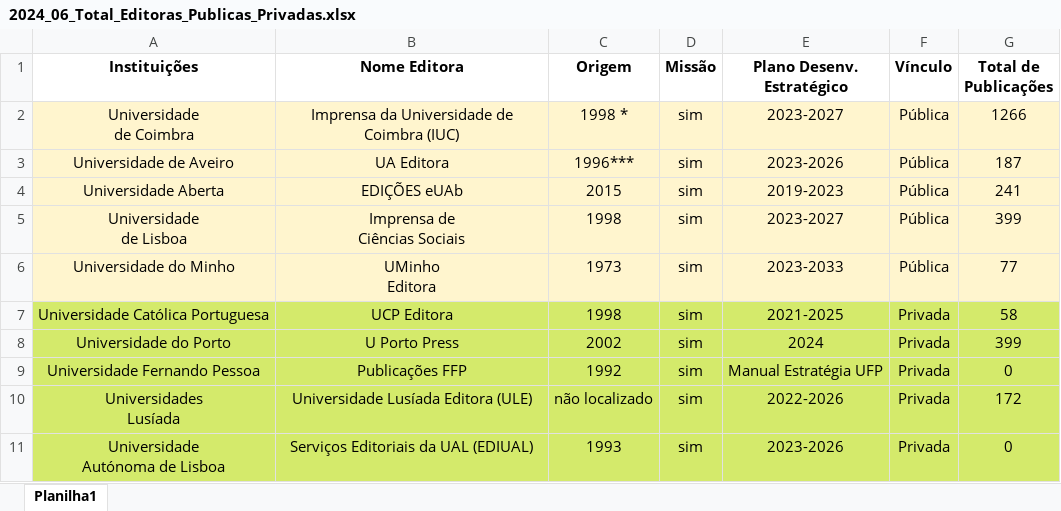
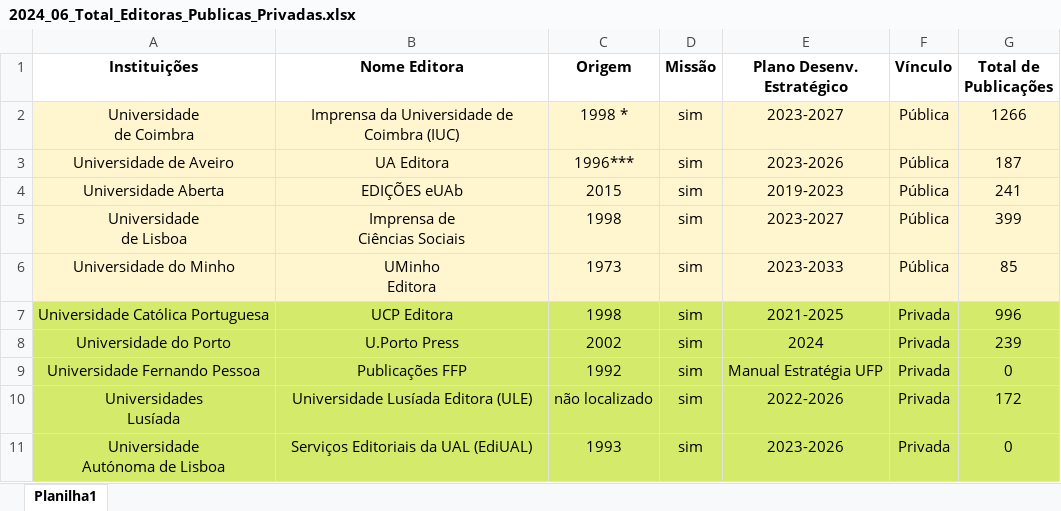
Before and after one commit to CeliaUC/Script_Planilhas_Coleta_IUC_2003_2023_Celia, an Excel workbook: 4_Editora/2024_06_Total_Editoras_Publicas_Privadas.xlsx, sheet Planilha1, drawn as a sheet; values as stored, in another font and other column widths than the file's, no borders; the diff names each change by its address in the sheet, - before the commit and + after, or states it on an @@ line.

```diff
--- a/4_Editora/2024_06_Total_Editoras_Publicas_Privadas.xlsx (sheet Planilha1)
+++ b/4_Editora/2024_06_Total_Editoras_Publicas_Privadas.xlsx (sheet Planilha1)
-G6 (Total de Publicações): 77
+G6 (Total de Publicações): 85
-G7 (Total de Publicações): 58
+G7 (Total de Publicações): 996
-B8 (Nome Editora): U Porto Press
+B8 (Nome Editora): U.Porto Press
-G8 (Total de Publicações): 399
+G8 (Total de Publicações): 239
-B11 (Nome Editora): Serviços Editoriais da UAL (EDIUAL)
+B11 (Nome Editora): Serviços Editoriais da UAL (EdiUAL)
```
Also changed, not shown: 4_Editora/2024_06_Publicacoes_por_Editora_Privada.xlsx, 8 other files.
